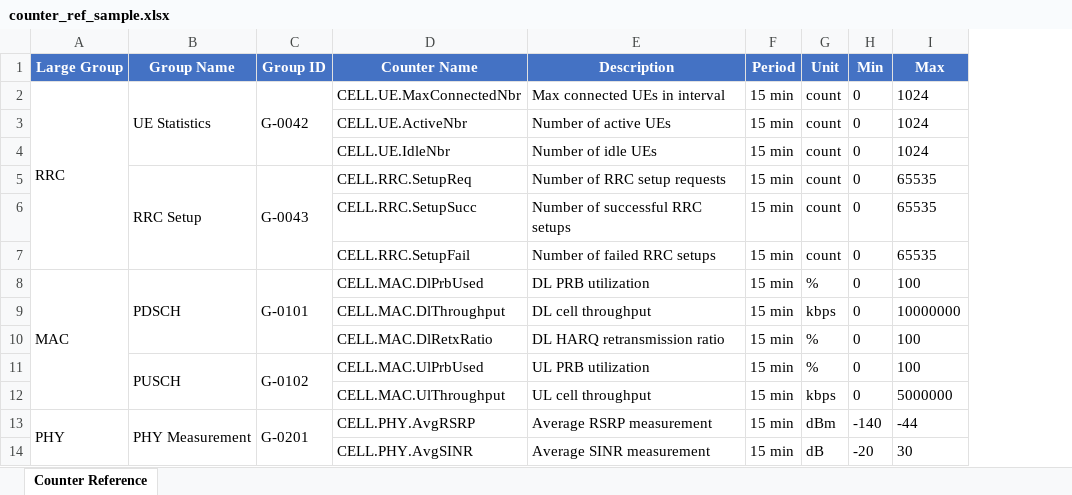
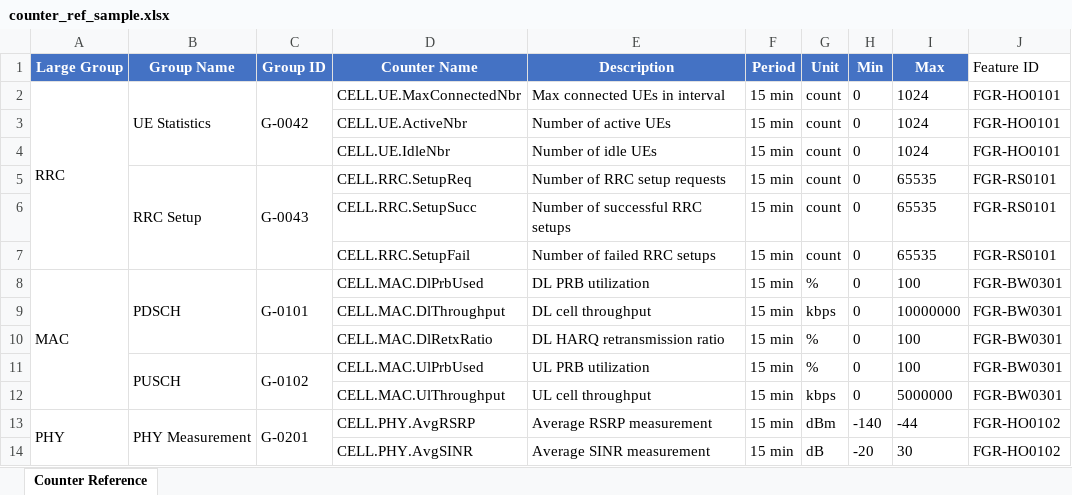
Before and after one commit to sangrokhan/remote_work, an Excel workbook: spar/data/samples/counter_ref_sample.xlsx, sheet Counter Reference, drawn as a sheet; values as stored, in another font and other column widths than the file's, no borders; the diff names each change by its address in the sheet, - before the commit and + after, or states it on an @@ line.

```diff
--- a/spar/data/samples/counter_ref_sample.xlsx (sheet Counter Reference)
+++ b/spar/data/samples/counter_ref_sample.xlsx (sheet Counter Reference)
+column J (Feature ID), rows 2-14: FGR-HO0101 | FGR-HO0101 | FGR-HO0101 | FGR-RS0101 | FGR-RS0101 | FGR-RS0101 | FGR-BW0301 | FGR-BW0301 | FGR-BW0301 | FGR-BW0301 | FGR-BW0301 | FGR-HO0102 | FGR-HO0102
```
Also changed, not shown: 3 other files.
